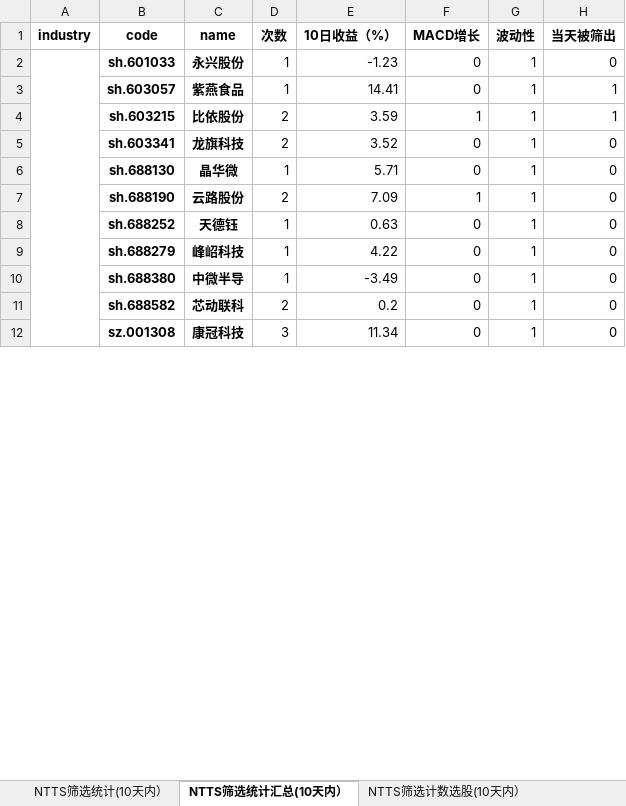
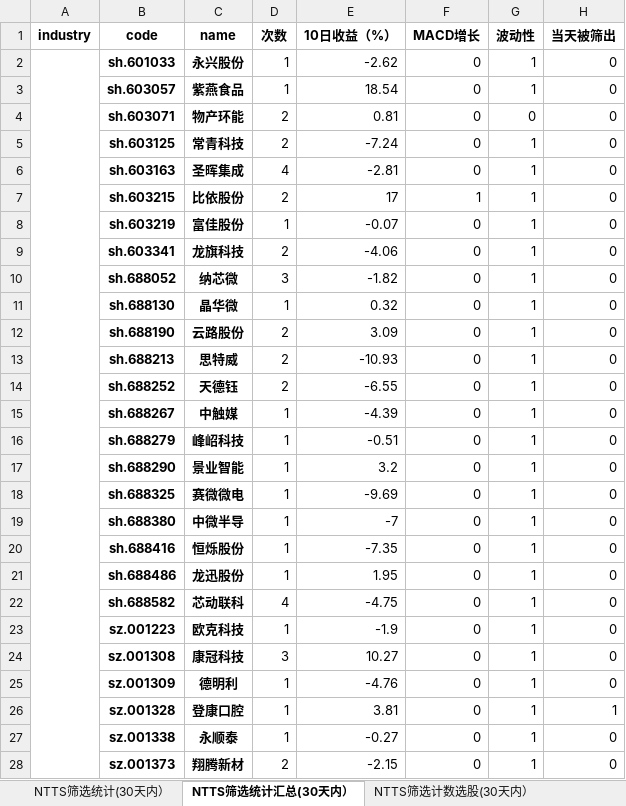
Before and after one commit to wusuaya/ever, an Excel workbook: NTTS筛选统计.xlsx, sheet NTTS筛选统计汇总(30天内）, drawn as a sheet; only a part is shown; values as stored, in another font and other column widths than the file's, no borders; addresses are those after the commit; the diff covers the shown part only; the diff names each change by its address in the sheet, - before the commit and + after, or states it on an @@ line.

```diff
--- a/NTTS筛选统计.xlsx (sheet NTTS筛选统计汇总(30天内）)
+++ b/NTTS筛选统计.xlsx (sheet NTTS筛选统计汇总(30天内）)
-sheet tab: NTTS筛选统计(10天内）
+sheet tab: NTTS筛选统计(30天内）
-sheet tab: NTTS筛选统计汇总(10天内）
+sheet tab: NTTS筛选统计汇总(30天内）
-sheet tab: NTTS筛选计数选股(10天内）
+sheet tab: NTTS筛选计数选股(30天内）
-E2 (10日收益（%）): -1.23
+E2 (10日收益（%）): -2.62
-E3 (10日收益（%）): 14.41
+E3 (10日收益（%）): 18.54
-H3 (当天被筛出): 1
+H3 (当天被筛出): 0
+row 4:  | sh.603071 | 物产环能 | 2 | 0.81 | 0 | 0 | 0
+row 5:  | sh.603125 | 常青科技 | 2 | -7.24 | 0 | 1 | 0
+row 6:  | sh.603163 | 圣晖集成 | 4 | -2.81 | 0 | 1 | 0
-E7 (10日收益（%）): 3.59
+E7 (10日收益（%）): 17
-H7 (当天被筛出): 1
+H7 (当天被筛出): 0
+row 8:  | sh.603219 | 富佳股份 | 1 | -0.07 | 0 | 1 | 0
-E9 (10日收益（%）): 3.52
+E9 (10日收益（%）): -4.06
+row 10:  | sh.688052 | 纳芯微 | 3 | -1.82 | 0 | 1 | 0
-E11 (10日收益（%）): 5.71
+E11 (10日收益（%）): 0.32
-E12 (10日收益（%）): 7.09
+E12 (10日收益（%）): 3.09
-F12 (MACD增长): 1
+F12 (MACD增长): 0
+row 13:  | sh.688213 | 思特威 | 2 | -10.93 | 0 | 1 | 0
-D14 (次数): 1
+D14 (次数): 2
-E14 (10日收益（%）): 0.63
+E14 (10日收益（%）): -6.55
+row 15:  | sh.688267 | 中触媒 | 1 | -4.39 | 0 | 1 | 0
-E16 (10日收益（%）): 4.22
+E16 (10日收益（%）): -0.51
+row 17:  | sh.688290 | 景业智能 | 1 | 3.2 | 0 | 1 | 0
+row 18:  | sh.688325 | 赛微微电 | 1 | -9.69 | 0 | 1 | 0
-E19 (10日收益（%）): -3.49
+E19 (10日收益（%）): -7
+row 20:  | sh.688416 | 恒烁股份 | 1 | -7.35 | 0 | 1 | 0
+row 21:  | sh.688486 | 龙迅股份 | 1 | 1.95 | 0 | 1 | 0
-D22 (次数): 2
+D22 (次数): 4
-E22 (10日收益（%）): 0.2
+E22 (10日收益（%）): -4.75
+row 23:  | sz.001223 | 欧克科技 | 1 | -1.9 | 0 | 1 | 0
-E24 (10日收益（%）): 11.34
+E24 (10日收益（%）): 10.27
+row 25:  | sz.001309 | 德明利 | 1 | -4.76 | 0 | 1 | 0
+row 26:  | sz.001328 | 登康口腔 | 1 | 3.81 | 0 | 1 | 1
+row 27:  | sz.001338 | 永顺泰 | 1 | -0.27 | 0 | 1 | 0
+row 28:  | sz.001373 | 翔腾新材 | 2 | -2.15 | 0 | 1 | 0
```
Also changed, not shown: 119 added rows, 6 removed rows, 239 edited cells and merged cells elsewhere in this sheet, sheet NTTS筛选统计(30天内）, sheet 策略叠加统计（2025-01-02), sheet NTTS筛选计数选股(30天内）, sheet NTTS筛选行业统计(30天内）, other sheet tabs.
